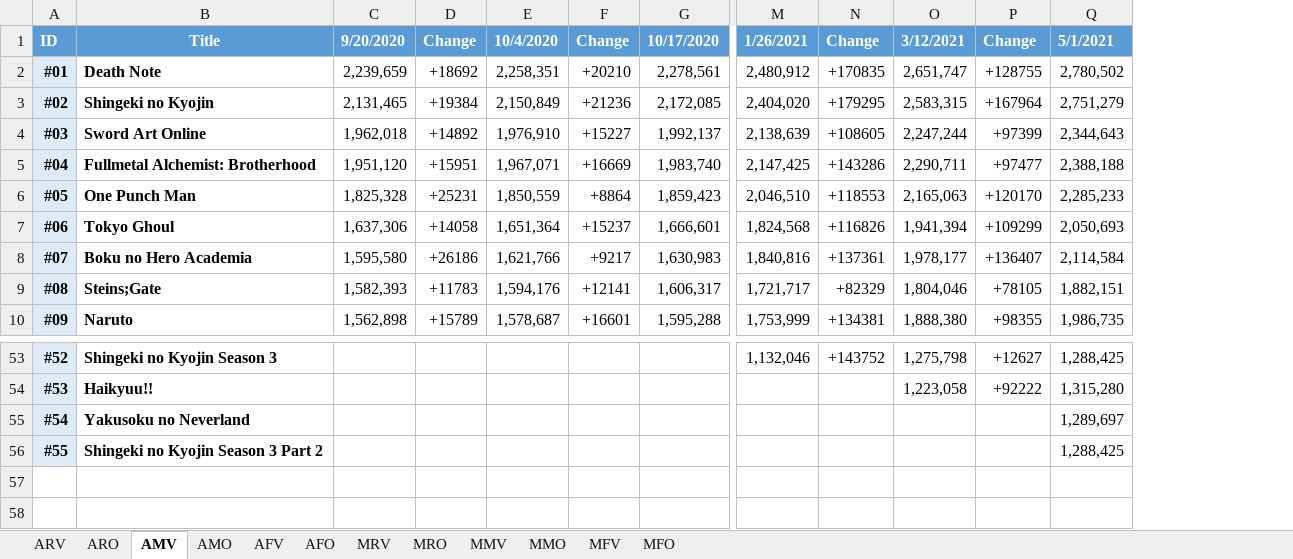
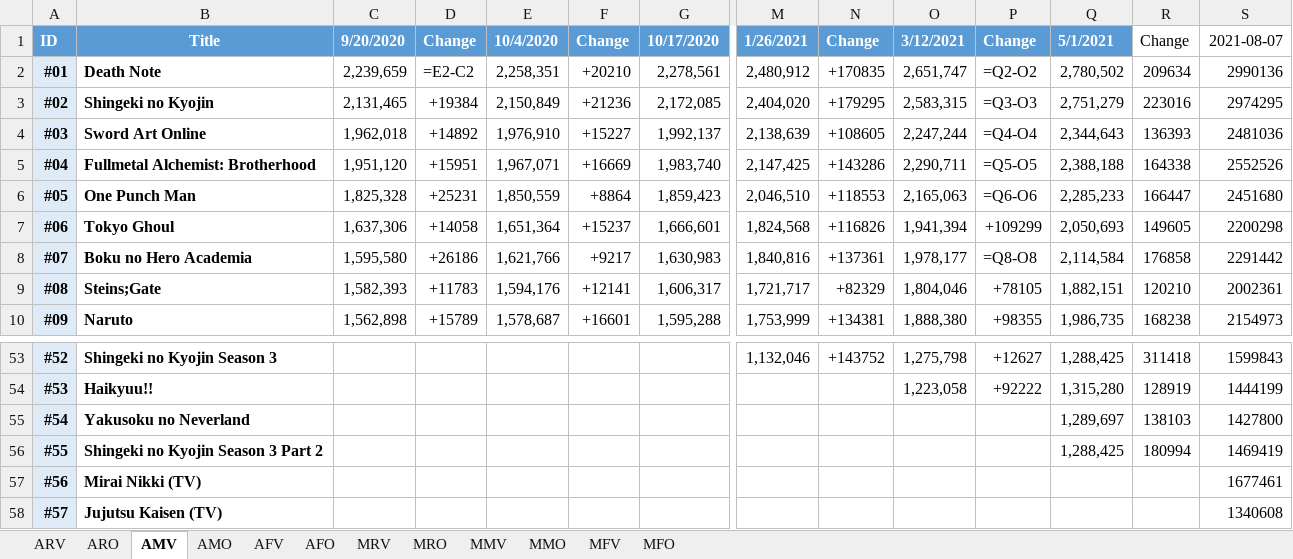
Before and after one commit to GunarsA/MAL-Scraper, an Excel workbook: input.xlsx, sheet AMV, drawn as a sheet; only a part is shown, gaps mark what is left out; values as stored, in another font and other column widths than the file's, no borders; formulas without a stored value are shown as written; conditional formats not drawn; rows hold the shown columns only; the diff names each change by its address in the sheet, - before the commit and + after, or states it on an @@ line.

```diff
--- a/input.xlsx (sheet AMV)
+++ b/input.xlsx (sheet AMV)
+column R, rows 1-10: Change | 209634 | 223016 | 136393 | 164338 | 166447 | 149605 | 176858 | 120210 | 168238; rows 53-56: 311418 | 128919 | 138103 | 180994
+column S, rows 1-10: 2021-08-07 | 2990136 | 2974295 | 2481036 | 2552526 | 2451680 | 2200298 | 2291442 | 2002361 | 2154973; rows 53-56: 1599843 | 1444199 | 1427800 | 1469419
-D2: +18692
+D2: =E2-C2
-P2: +128755
+P2: =Q2-O2
-P3: +167964
+P3: =Q3-O3
-P4: +97399
+P4: =Q4-O4
-P5: +97477
+P5: =Q5-O5
-P6: +120170
+P6: =Q6-O6
-P8: +136407
+P8: =Q8-O8
+row 57: #56 | Mirai Nikki (TV) |  |  |  |  |  |  |  |  |  |  |  | 1677461
+row 58: #57 | Jujutsu Kaisen (TV) |  |  |  |  |  |  |  |  |  |  |  | 1340608
```
Also changed, not shown: sheet MFO, sheet ARV, sheet MRO, sheet MRV, sheet MFV, sheet AMO, 5 more sheets, Excel/2021.08.07.xlsx, 1 other file.
